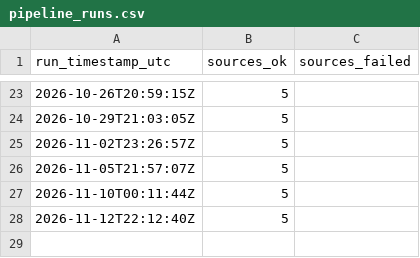
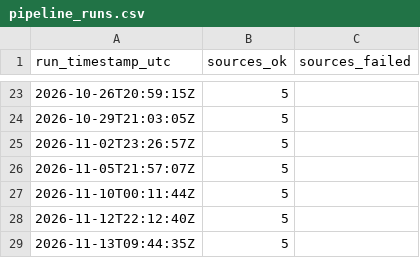
Before and after one commit to ThePiTree/pulse-of-the-pacific, a CSV file: public/archive/pipeline_runs.csv, drawn as a sheet; only a part is shown, gaps mark what is left out; the diff names each change by its address in the sheet, - before the commit and + after, or states it on an @@ line.

```diff
--- a/public/archive/pipeline_runs.csv
+++ b/public/archive/pipeline_runs.csv
+row 29: 2026-11-13T09:44:35Z | 5
```
Also changed, not shown: public/archive/enso_monthly_merged.csv, public/archive/soi_3month.csv, 13 other files.
